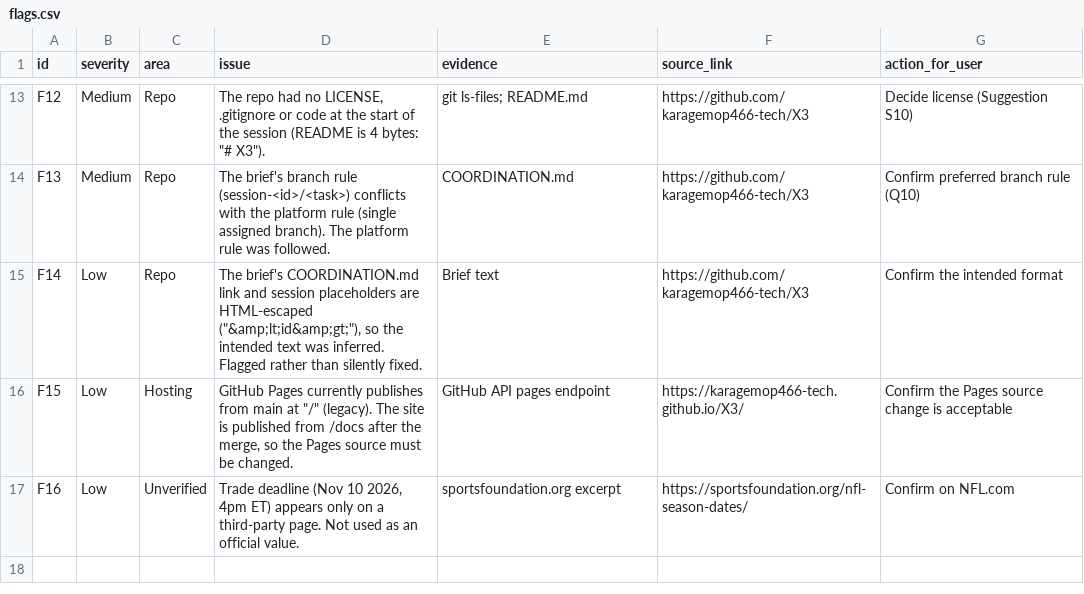
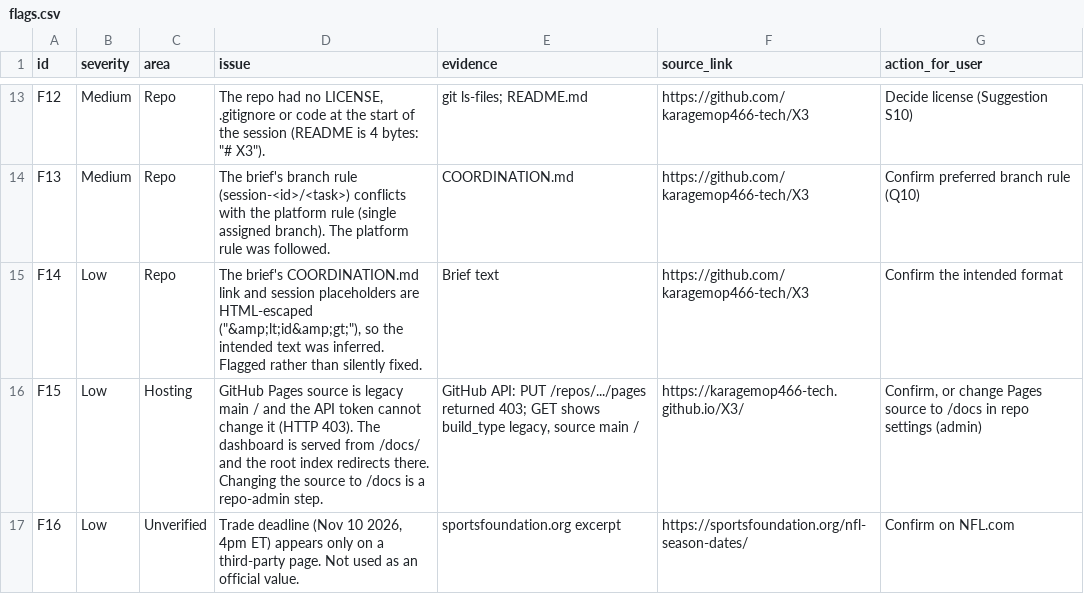
Before and after one commit to karagemop466-tech/X3, a CSV file: data/flags.csv, drawn as a sheet; only a part is shown, gaps mark what is left out.

Commit message:
Integrate with main: root index redirects to docs dashboard; earlier landing preserved at legacy/; Pages check step; flags and log updated
Co-authored-by: arena-agent <297053741+arena-agent@users.noreply.github.com>

```diff
--- a/data/flags.csv
+++ b/data/flags.csv
@@ -15,3 +15,3 @@ F13,Medium,Repo,The brief's branch rule (session-<id>/<task>) conflicts with the
 F14,Low,Repo,"The brief's COORDINATION.md link and session placeholders are HTML-escaped (""&amp;lt;id&amp;gt;""), so the intended text was inferred. Flagged rather than silently fixed.",Brief text,https://github.com/karagemop466-tech/X3,Confirm the intended format
-F15,Low,Hosting,"GitHub Pages currently publishes from main at ""/"" (legacy). The site is published from /docs after the merge, so the Pages source must be changed.",GitHub API pages endpoint,https://karagemop466-tech.github.io/X3/,Confirm the Pages source change is acceptable
+F15,Low,Hosting,GitHub Pages source is legacy main / and the API token cannot change it (HTTP 403). The dashboard is served from /docs/ and the root index redirects there. Changing the source to /docs is a repo-admin step.,"GitHub API: PUT /repos/.../pages returned 403; GET shows build_type legacy, source main /",https://karagemop466-tech.github.io/X3/,"Confirm, or change Pages source to /docs in repo settings (admin)"
 F16,Low,Unverified,"Trade deadline (Nov 10 2026, 4pm ET) appears only on a third-party page. Not used as an official value.",sportsfoundation.org excerpt,https://sportsfoundation.org/nfl-season-dates/,Confirm on NFL.com
```
Also changed, not shown: 19 other files.
